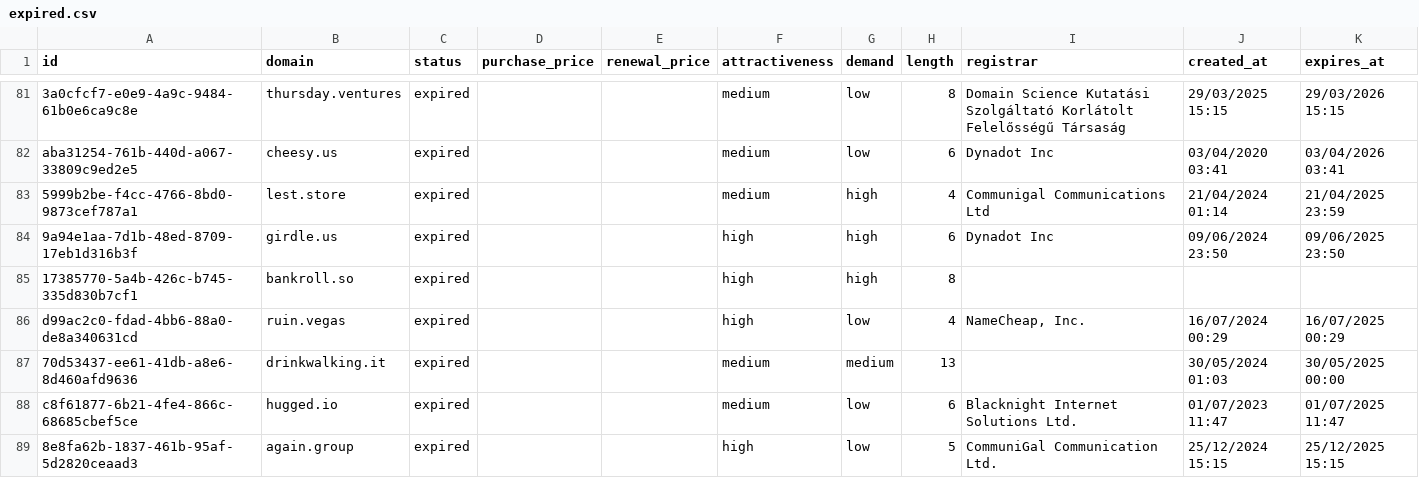
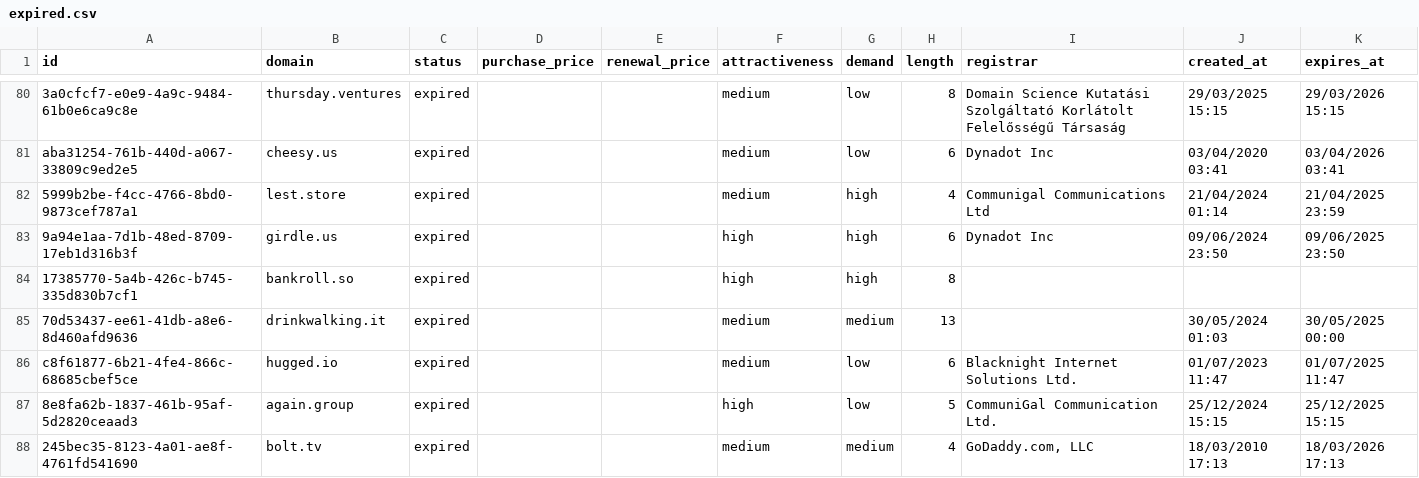
Before and after one commit to UniqueDomains/expired-oneword-domains, a CSV file: expired.csv, drawn as a sheet; only a part is shown, gaps mark what is left out; the shorter side is filled out with more unchanged rows; the diff covers the shown part only.

```diff
--- a/expired.csv
+++ b/expired.csv
@@ -85,3 +84,2 @@ aba31254-761b-440d-a067-33809c9ed2e5,cheesy.us,expired,,,medium,low,6,Dynadot In
 17385770-5a4b-426c-b745-335d830b7cf1,bankroll.so,expired,,,high,high,8,,,
-d99ac2c0-fdad-4bb6-88a0-de8a340631cd,ruin.vegas,expired,,,high,low,4,"NameCheap, Inc.",16/07/2024 00:29,16/07/2025 00:29
 70d53437-ee61-41db-a8e6-8d460afd9636,drinkwalking.it,expired,,,medium,medium,13,,30/05/2024 01:03,30/05/2025 00:00
```
Also changed, not shown: 11 added rows, 10 removed rows and 2 edited cells elsewhere in this file, 4 other files.
